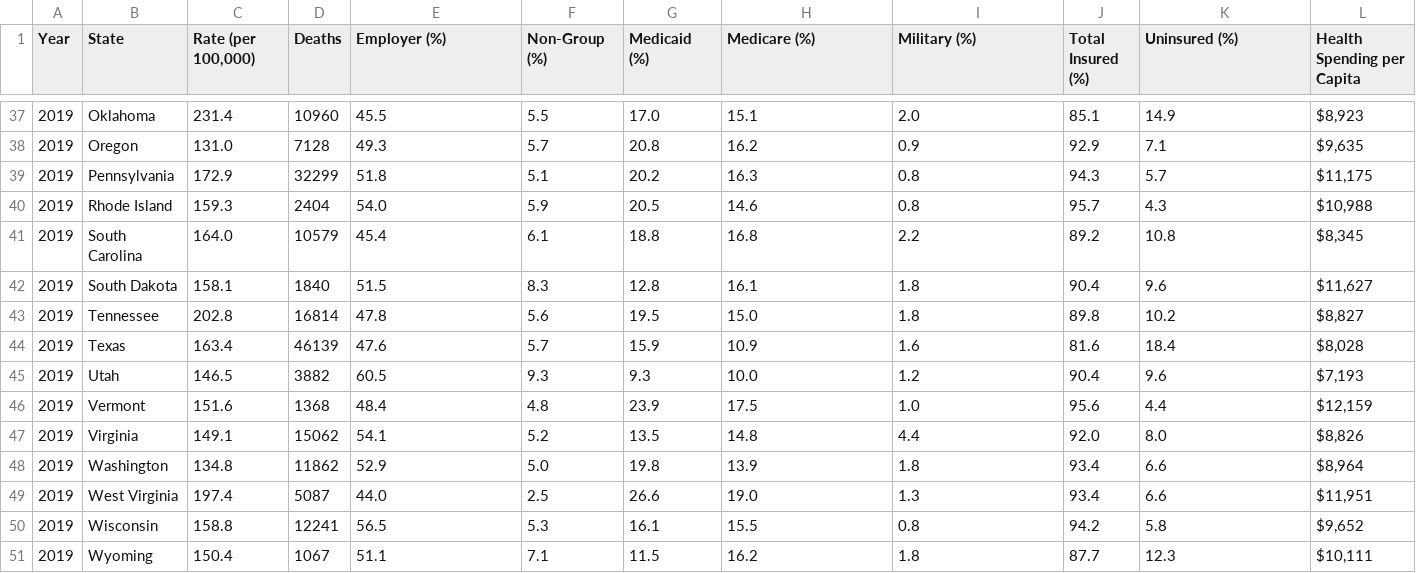
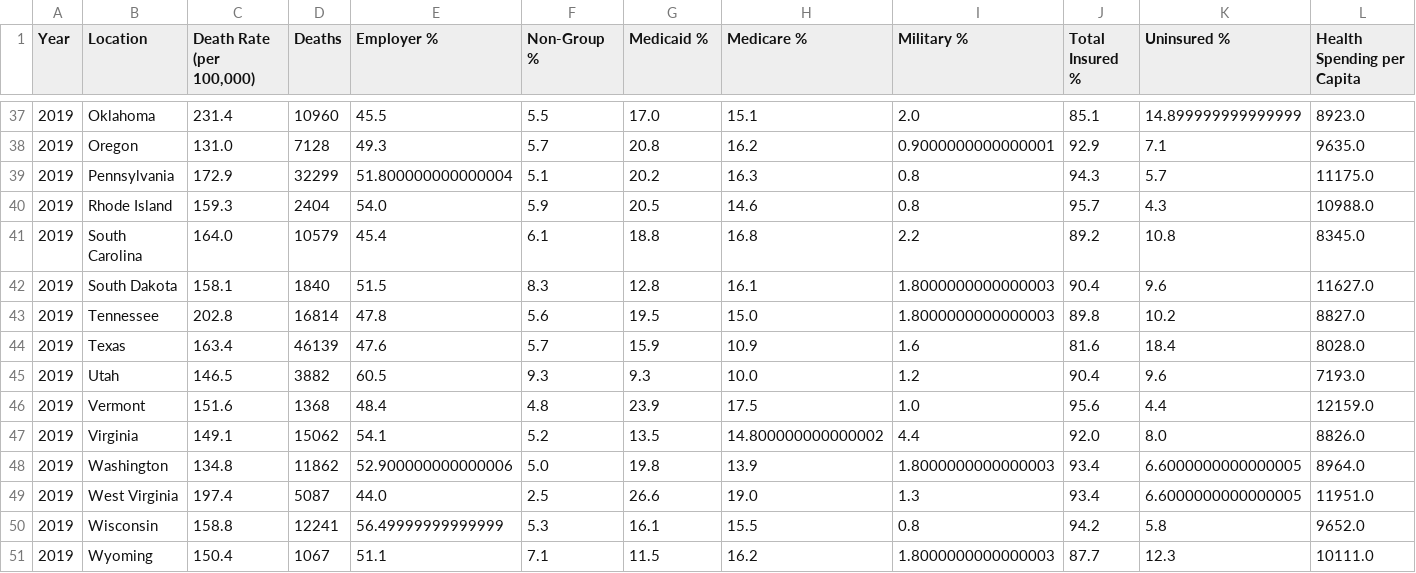
Before and after one commit to alejfxguti/Heart_Disease_Mortality_by_State, a CSV file: DataFrames/merged_df.csv, drawn as a sheet; only a part is shown, gaps mark what is left out; the diff covers the shown part only.

```diff
--- a/DataFrames/merged_df.csv
+++ b/DataFrames/merged_df.csv
@@ -1 +1 @@
-Year,State,"Rate (per 100,000)",Deaths,Employer (%),Non-Group (%),Medicaid (%),Medicare (%),Military (%),Total Insured (%),Uninsured (%),Health Spending per Capita
+Year,Location,"Death Rate (per 100,000)",Deaths,Employer %,Non-Group %,Medicaid %,Medicare %,Military %,Total Insured %,Uninsured %,Health Spending per Capita
@@ -37,15 +37,15 @@ Year,State,"Rate (per 100,000)",Deaths,Employer (%),Non-Group (%),Medicaid (%),M
-2019,Oklahoma,231.4,10960,45.5,5.5,17.0,15.1,2.0,85.1,14.9,"$8,923 "
-2019,Oregon,131.0,7128,49.3,5.7,20.8,16.2,0.9,92.9,7.1,"$9,635 "
-2019,Pennsylvania,172.9,32299,51.8,5.1,20.2,16.3,0.8,94.3,5.7,"$11,175 "
-2019,Rhode Island,159.3,2404,54.0,5.9,20.5,14.6,0.8,95.7,4.3,"$10,988 "
-2019,South Carolina,164.0,10579,45.4,6.1,18.8,16.8,2.2,89.2,10.8,"$8,345 "
-2019,South Dakota,158.1,1840,51.5,8.3,12.8,16.1,1.8,90.4,9.6,"$11,627 "
-2019,Tennessee,202.8,16814,47.8,5.6,19.5,15.0,1.8,89.8,10.2,"$8,827 "
-2019,Texas,163.4,46139,47.6,5.7,15.9,10.9,1.6,81.6,18.4,"$8,028 "
-2019,Utah,146.5,3882,60.5,9.3,9.3,10.0,1.2,90.4,9.6,"$7,193 "
-2019,Vermont,151.6,1368,48.4,4.8,23.9,17.5,1.0,95.6,4.4,"$12,159 "
-2019,Virginia,149.1,15062,54.1,5.2,13.5,14.8,4.4,92.0,8.0,"$8,826 "
-2019,Washington,134.8,11862,52.9,5.0,19.8,13.9,1.8,93.4,6.6,"$8,964 "
-2019,West Virginia,197.4,5087,44.0,2.5,26.6,19.0,1.3,93.4,6.6,"$11,951 "
-2019,Wisconsin,158.8,12241,56.5,5.3,16.1,15.5,0.8,94.2,5.8,"$9,652 "
-2019,Wyoming,150.4,1067,51.1,7.1,11.5,16.2,1.8,87.7,12.3,"$10,111 "
+2019,Oklahoma,231.4,10960,45.5,5.5,17.0,15.1,2.0,85.1,14.899999999999999,8923.0
+2019,Oregon,131.0,7128,49.3,5.7,20.8,16.2,0.9000000000000001,92.9,7.1,9635.0
+2019,Pennsylvania,172.9,32299,51.800000000000004,5.1,20.2,16.3,0.8,94.3,5.7,11175.0
+2019,Rhode Island,159.3,2404,54.0,5.9,20.5,14.6,0.8,95.7,4.3,10988.0
+2019,South Carolina,164.0,10579,45.4,6.1,18.8,16.8,2.2,89.2,10.8,8345.0
+2019,South Dakota,158.1,1840,51.5,8.3,12.8,16.1,1.8000000000000003,90.4,9.6,11627.0
+2019,Tennessee,202.8,16814,47.8,5.6,19.5,15.0,1.8000000000000003,89.8,10.2,8827.0
+2019,Texas,163.4,46139,47.6,5.7,15.9,10.9,1.6,81.6,18.4,8028.0
+2019,Utah,146.5,3882,60.5,9.3,9.3,10.0,1.2,90.4,9.6,7193.0
+2019,Vermont,151.6,1368,48.4,4.8,23.9,17.5,1.0,95.6,4.4,12159.0
+2019,Virginia,149.1,15062,54.1,5.2,13.5,14.800000000000002,4.4,92.0,8.0,8826.0
+2019,Washington,134.8,11862,52.900000000000006,5.0,19.8,13.9,1.8000000000000003,93.4,6.6000000000000005,8964.0
+2019,West Virginia,197.4,5087,44.0,2.5,26.6,19.0,1.3,93.4,6.6000000000000005,11951.0
+2019,Wisconsin,158.8,12241,56.49999999999999,5.3,16.1,15.5,0.8,94.2,5.8,9652.0
+2019,Wyoming,150.4,1067,51.1,7.1,11.5,16.2,1.8000000000000003,87.7,12.3,10111.0
```
Also changed, not shown: 63 edited cells elsewhere in this file, 6 other files.
